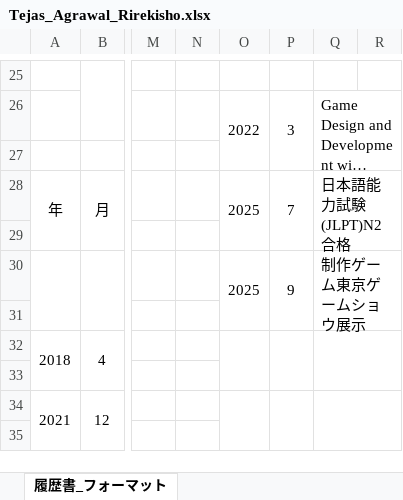
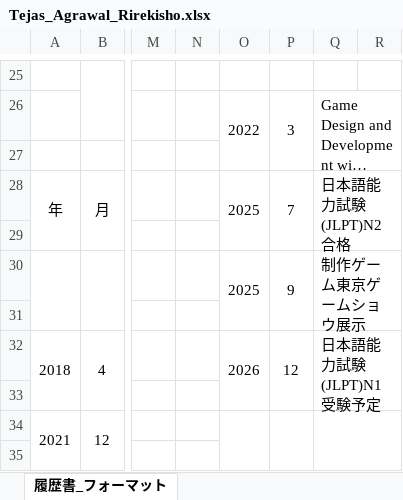
Before and after one commit to alk3yn/Portfolio-Website, an Excel workbook: Tejas_Agrawal_Rirekisho.xlsx, sheet 履歴書_フォーマット, drawn as a sheet; only a part is shown, gaps mark what is left out; long unchanged cells end in …; values as stored, in another font and other column widths than the file's, no borders; charts and pictures not drawn; the diff names each change by its address in the sheet, - before the commit and + after, or states it on an @@ line.

```diff
--- a/Tejas_Agrawal_Rirekisho.xlsx (sheet 履歴書_フォーマット)
+++ b/Tejas_Agrawal_Rirekisho.xlsx (sheet 履歴書_フォーマット)
-O32: (empty)
+O32: 2026
-P32: (empty)
+P32: 12
-Q32: (empty)
+Q32: 日本語能力試験(JLPT)N1 受験予定
```
Also changed, not shown: charts or pictures, 1 other file.
